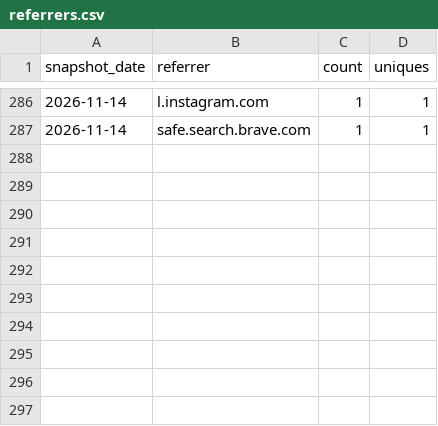
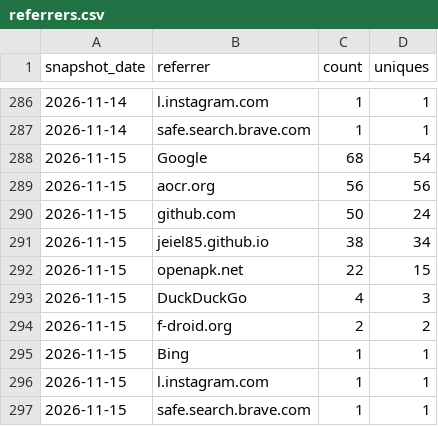
Before and after one commit to jeiel85/markleaf-android, a CSV file: referrers.csv, drawn as a sheet; only a part is shown, gaps mark what is left out.

```diff
--- a/referrers.csv
+++ b/referrers.csv
@@ -287 +287,11 @@ snapshot_date,referrer,count,uniques
 2026-11-14,safe.search.brave.com,1,1
+2026-11-15,Google,68,54
+2026-11-15,aocr.org,56,56
+2026-11-15,github.com,50,24
+2026-11-15,jeiel85.github.io,38,34
+2026-11-15,openapk.net,22,15
+2026-11-15,DuckDuckGo,4,3
+2026-11-15,f-droid.org,2,2
+2026-11-15,Bing,1,1
+2026-11-15,l.instagram.com,1,1
+2026-11-15,safe.search.brave.com,1,1
```
Also changed, not shown: clones.csv, paths.csv, 2 other files.
